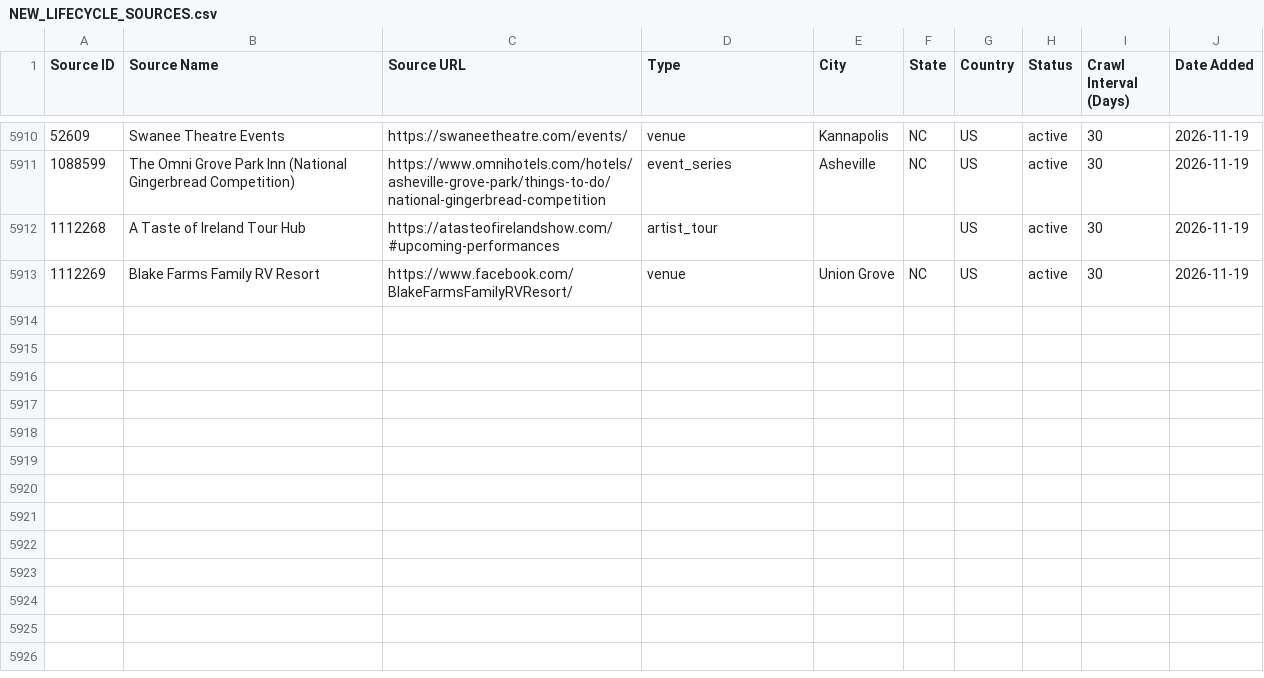
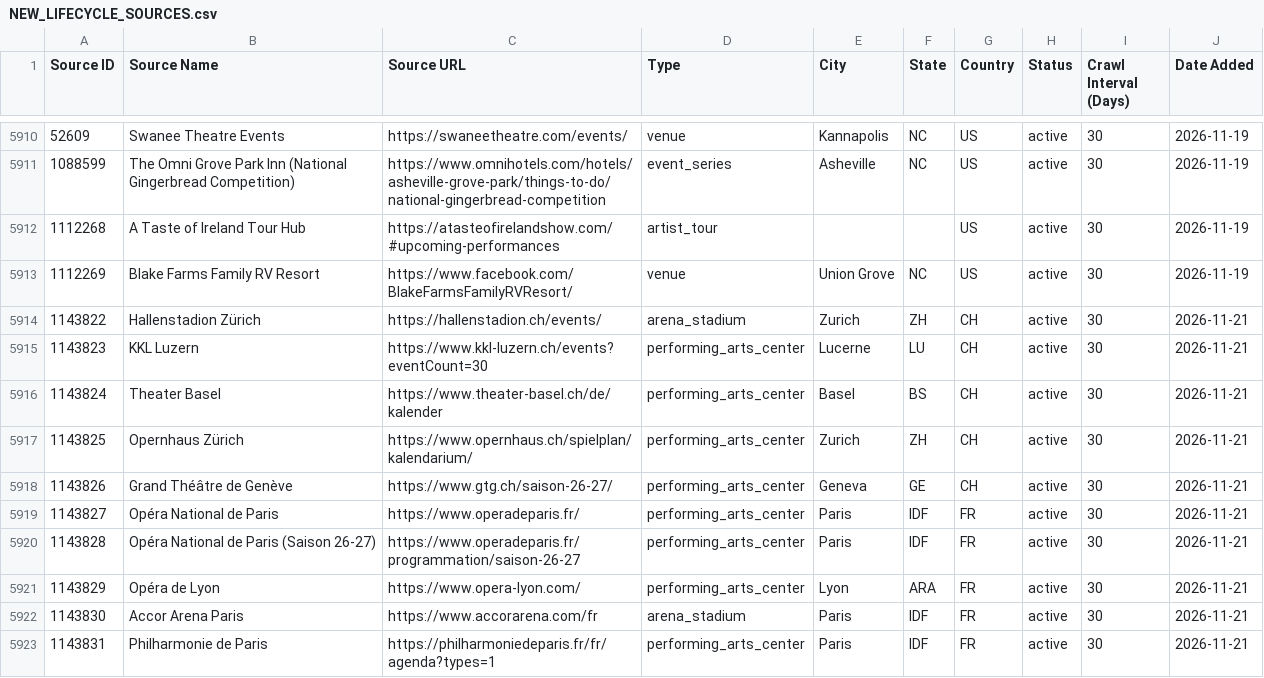
Before and after one commit to creeksidereps-oss/livetimedata, a CSV file: docs/NEW_LIFECYCLE_SOURCES.csv, drawn as a sheet; only a part is shown, gaps mark what is left out; the diff names each change by its address in the sheet, - before the commit and + after, or states it on an @@ line.

```diff
--- a/docs/NEW_LIFECYCLE_SOURCES.csv
+++ b/docs/NEW_LIFECYCLE_SOURCES.csv
+row 5914: 1143822 | Hallenstadion Zürich | https://hallenstadion.ch/events/ | arena_stadium | Zurich | ZH | CH | active | 30 | 2026-11-21
+row 5915: 1143823 | KKL Luzern | https://www.kkl-luzern.ch/events?eventCount=30 | performing_arts_center | Lucerne | LU | CH | active | 30 | 2026-11-21
+row 5916: 1143824 | Theater Basel | https://www.theater-basel.ch/de/kalender | performing_arts_center | Basel | BS | CH | active | 30 | 2026-11-21
+row 5917: 1143825 | Opernhaus Zürich | https://www.opernhaus.ch/spielplan/kalendarium/ | performing_arts_center | Zurich | ZH | CH | active | 30 | 2026-11-21
+row 5918: 1143826 | Grand Théâtre de Genève | https://www.gtg.ch/saison-26-27/ | performing_arts_center | Geneva | GE | CH | active | 30 | 2026-11-21
+row 5919: 1143827 | Opéra National de Paris | https://www.operadeparis.fr/ | performing_arts_center | Paris | IDF | FR | active | 30 | 2026-11-21
+row 5920: 1143828 | Opéra National de Paris (Saison 26-27) | https://www.operadeparis.fr/programmation/saison-26-27 | performing_arts_center | Paris | IDF | FR | active | 30 | 2026-11-21
+row 5921: 1143829 | Opéra de Lyon | https://www.opera-lyon.com/ | performing_arts_center | Lyon | ARA | FR | active | 30 | 2026-11-21
+row 5922: 1143830 | Accor Arena Paris | https://www.accorarena.com/fr | arena_stadium | Paris | IDF | FR | active | 30 | 2026-11-21
+row 5923: 1143831 | Philharmonie de Paris | https://philharmoniedeparis.fr/fr/agenda?types=1 | performing_arts_center | Paris | IDF | FR | active | 30 | 2026-11-21
```
Also changed, not shown: docs/EVENT_CALENDARS_TO_CRAWL.csv.
